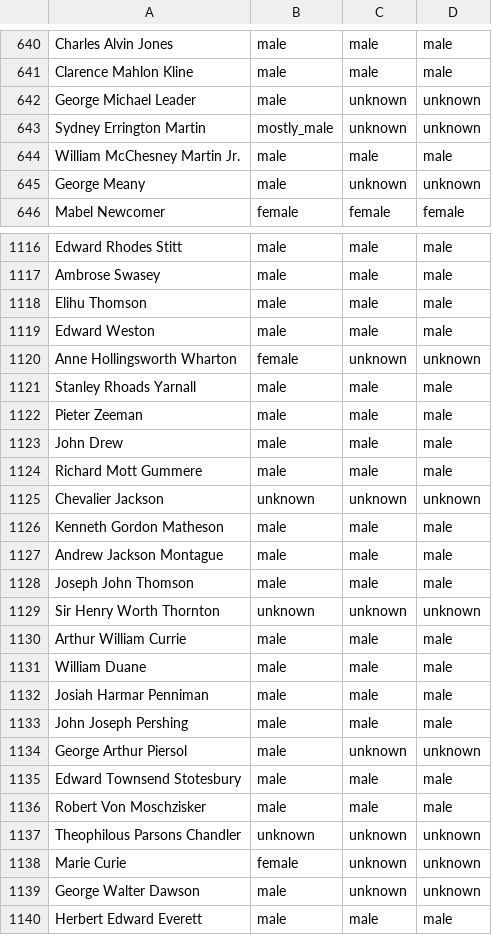
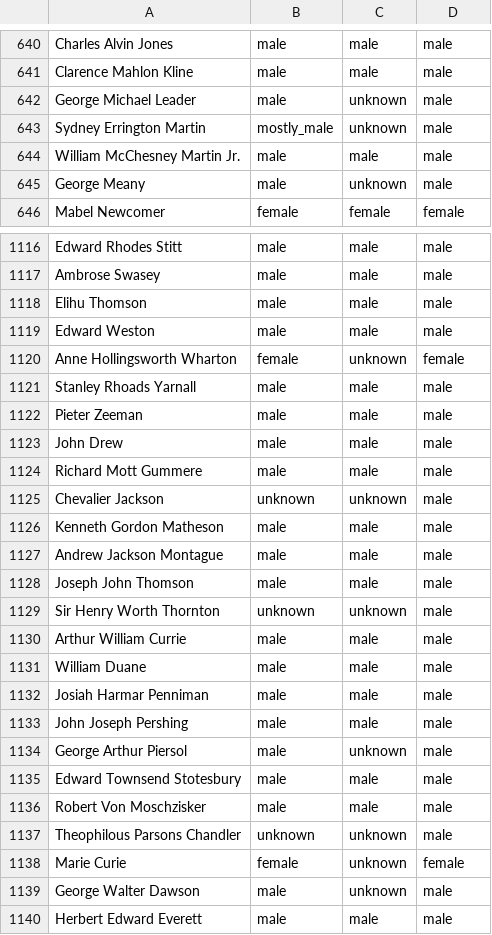
Before and after one commit to dailypenn/data, a CSV file: honorary-degrees-gender-breakdown/genders.csv, drawn as a sheet; only a part is shown, gaps mark what is left out; the diff covers the shown part only.

```diff
--- a/honorary-degrees-gender-breakdown/genders.csv
+++ b/honorary-degrees-gender-breakdown/genders.csv
@@ -641,6 +641,6 @@ Charles Alvin Jones,male,male,male
 Clarence Mahlon Kline,male,male,male
-George Michael Leader,male,unknown,unknown
-Sydney Errington Martin,mostly_male,unknown,unknown
+George Michael Leader,male,unknown,male
+Sydney Errington Martin,mostly_male,unknown,male
 William McChesney Martin Jr.,male,male,male
-George Meany,male,unknown,unknown
+George Meany,male,unknown,male
 Mabel Newcomer,female,female,female
@@ -1119,3 +1119,3 @@ Elihu Thomson,male,male,male
 Edward Weston,male,male,male
-Anne Hollingsworth Wharton,female,unknown,unknown
+Anne Hollingsworth Wharton,female,unknown,female
 Stanley Rhoads Yarnall,male,male,male
@@ -1124,3 +1124,3 @@ John Drew,male,male,male
 Richard Mott Gummere,male,male,male
-Chevalier Jackson,unknown,unknown,unknown
+Chevalier Jackson,unknown,unknown,male
 Kenneth Gordon Matheson,male,male,male
@@ -1128,3 +1128,3 @@ Andrew Jackson Montague,male,male,male
 Joseph John Thomson,male,male,male
-Sir Henry Worth Thornton,unknown,unknown,unknown
+Sir Henry Worth Thornton,unknown,unknown,male
 Arthur William Currie,male,male,male
@@ -1133,8 +1133,8 @@ Josiah Harmar Penniman,male,male,male
 John Joseph Pershing,male,male,male
-George Arthur Piersol,male,unknown,unknown
+George Arthur Piersol,male,unknown,male
 Edward Townsend Stotesbury,male,male,male
 Robert Von Moschzisker,male,male,male
-Theophilous Parsons Chandler,unknown,unknown,unknown
-Marie Curie,female,unknown,unknown
-George Walter Dawson,male,unknown,unknown
+Theophilous Parsons Chandler,unknown,unknown,male
+Marie Curie,female,unknown,female
+George Walter Dawson,male,unknown,male
 Herbert Edward Everett,male,male,male
```
Also changed, not shown: 160 edited cells elsewhere in this file.
